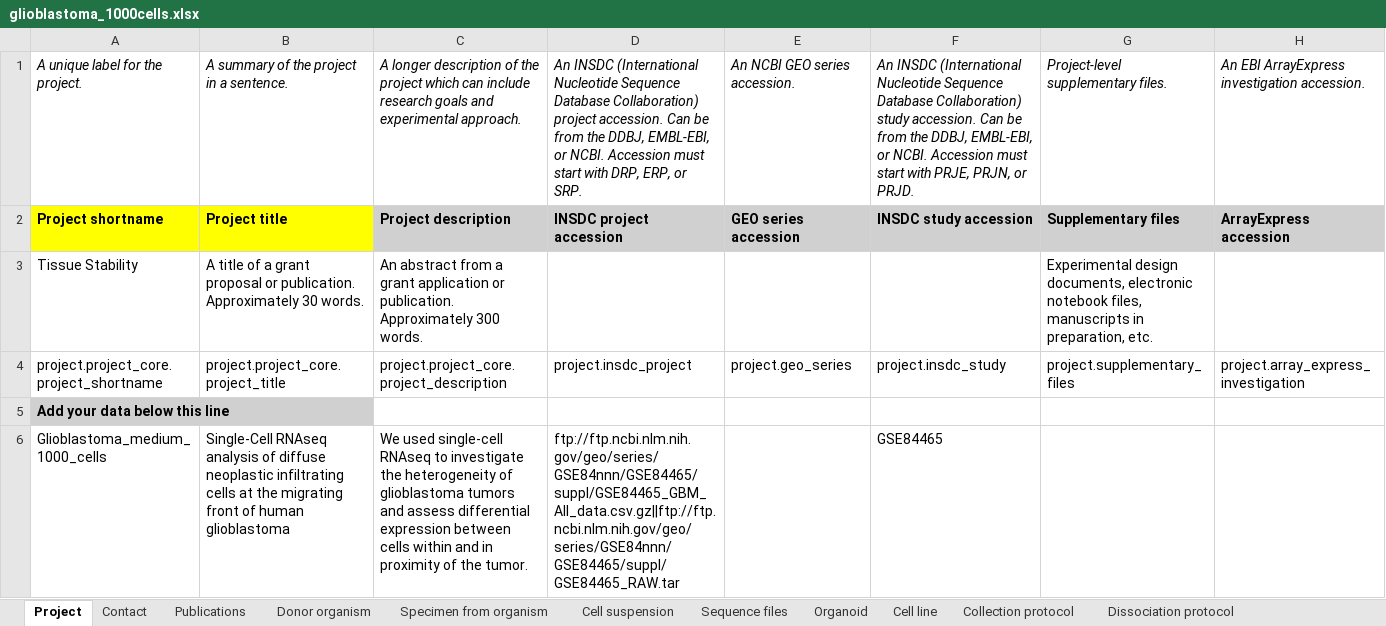
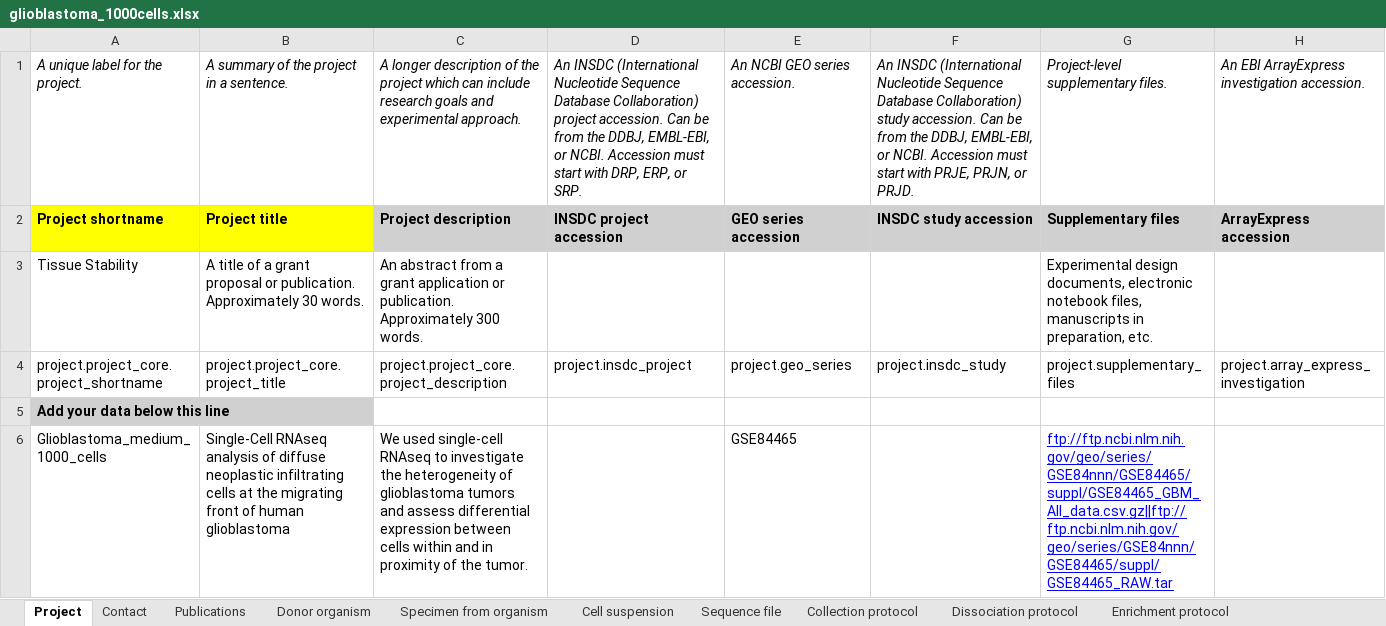
Before and after one commit to HumanCellAtlas/metadata-schema, an Excel workbook: infrastructure_testing_files/current/filled/glioblastoma_1000cells.xlsx, sheet Project, drawn as a sheet; values as stored, in another font and other column widths than the file's, no borders; the diff names each change by its address in the sheet, - before the commit and + after, or states it on an @@ line.

```diff
--- a/infrastructure_testing_files/current/filled/glioblastoma_1000cells.xlsx (sheet Project)
+++ b/infrastructure_testing_files/current/filled/glioblastoma_1000cells.xlsx (sheet Project)
-sheet tab: Sequence files
+sheet tab: Sequence file
-sheet tab: Organoid
-sheet tab: Cell line
-D6: ftp://ftp.ncbi.nlm.nih.gov/geo/series/GSE84nnn/GSE84465/suppl/GSE84465_GBM_All_data.csv.gz||ftp://ftp.ncbi.nlm.nih.gov/geo/series/GSE84nnn/GSE84465/suppl/GSE84465_RAW.tar
+D6: (empty)
-E6: (empty)
+E6: GSE84465
-F6: GSE84465
+F6: (empty)
-G6: (empty)
+G6: ftp://ftp.ncbi.nlm.nih.gov/geo/series/GSE84nnn/GSE84465/suppl/GSE84465_GBM_All_data.csv.gz||ftp://ftp.ncbi.nlm.nih.gov/geo/series/GSE84nnn/GSE84465/suppl/GSE84465_RAW.tar
```
Also changed, not shown: sheet Sequence file, sheet Sequencing protocol, 12 other files.
